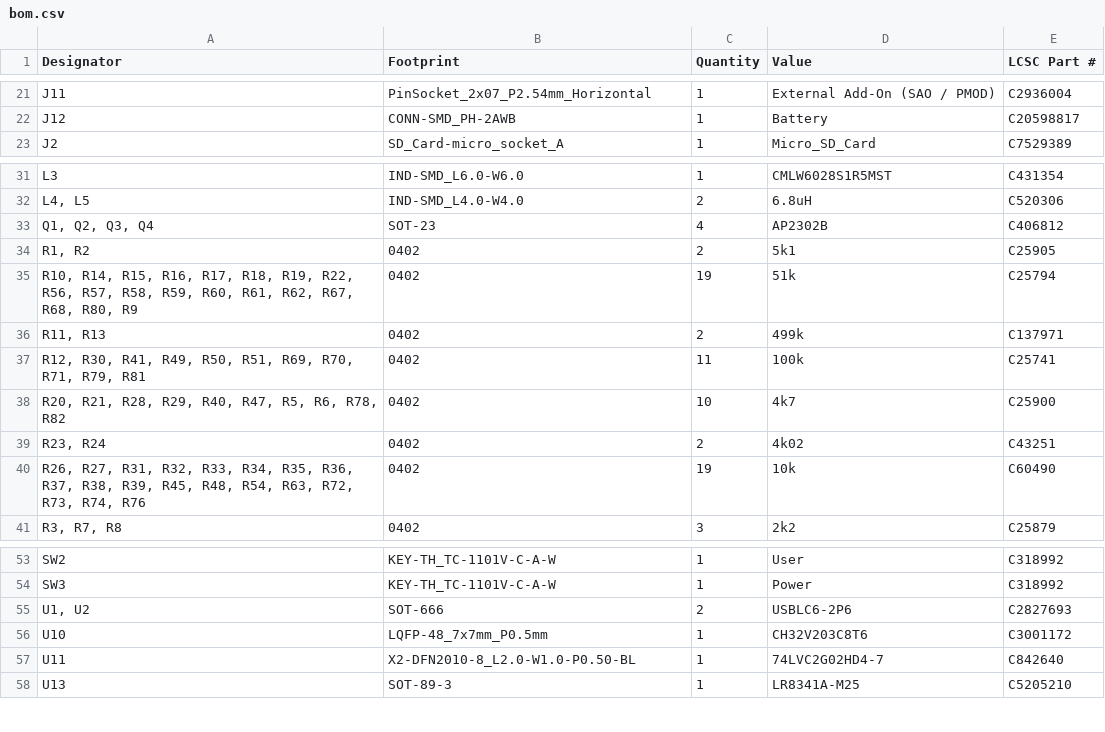
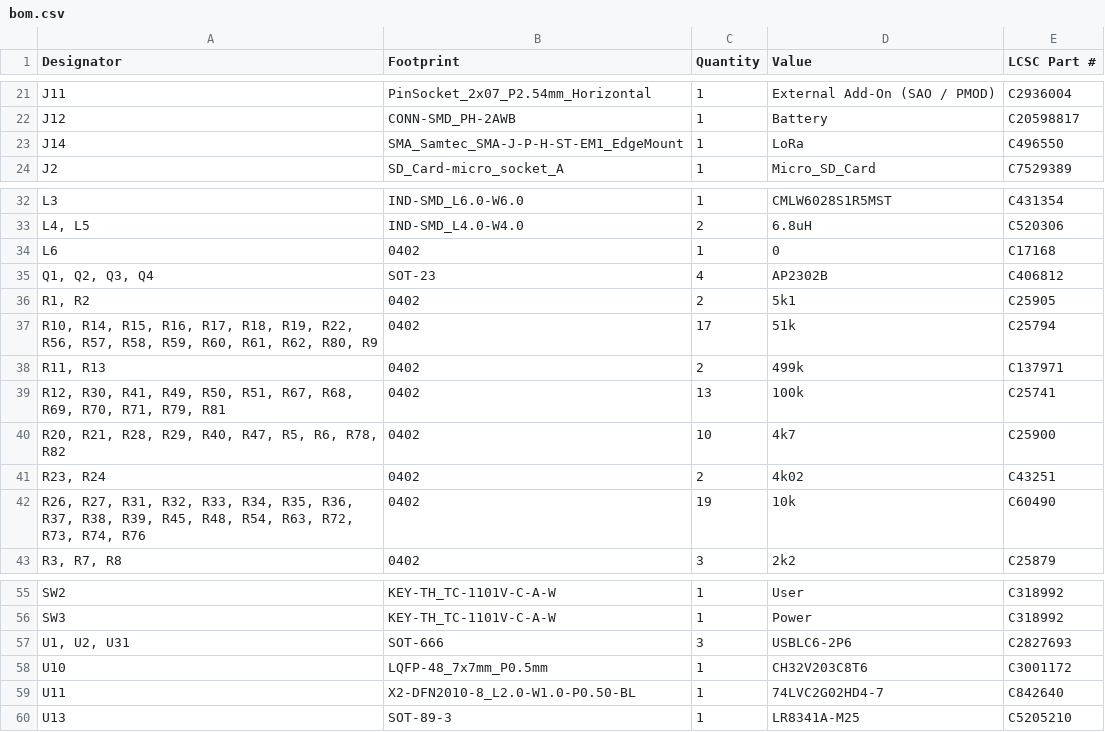
Before and after one commit to Nicolai-Electronics/tanmatsu-hardware, a CSV file: production/bom.csv, drawn as a sheet; only a part is shown, gaps mark what is left out.

```diff
--- a/production/bom.csv
+++ b/production/bom.csv
@@ -22,2 +22,3 @@ J11,PinSocket_2x07_P2.54mm_Horizontal,1,External Add-On (SAO / PMOD),C2936004
 J12,CONN-SMD_PH-2AWB,1,Battery,C20598817
+J14,SMA_Samtec_SMA-J-P-H-ST-EM1_EdgeMount,1,LoRa,C496550
 J2,SD_Card-micro_socket_A,1,Micro_SD_Card,C7529389
@@ -32,7 +33,8 @@ L3,IND-SMD_L6.0-W6.0,1,CMLW6028S1R5MST,C431354
 "L4, L5",IND-SMD_L4.0-W4.0,2,6.8uH,C520306
+L6,0402,1,0,C17168
 "Q1, Q2, Q3, Q4",SOT-23,4,AP2302B,C406812
 "R1, R2",0402,2,5k1,C25905
-"R10, R14, R15, R16, R17, R18, R19, R22, R56, R57, R58, R59, R60, R61, R62, R67, R68, R80, R9",0402,19,51k,C25794
+"R10, R14, R15, R16, R17, R18, R19, R22, R56, R57, R58, R59, R60, R61, R62, R80, R9",0402,17,51k,C25794
 "R11, R13",0402,2,499k,C137971
-"R12, R30, R41, R49, R50, R51, R69, R70, R71, R79, R81",0402,11,100k,C25741
+"R12, R30, R41, R49, R50, R51, R67, R68, R69, R70, R71, R79, R81",0402,13,100k,C25741
 "R20, R21, R28, R29, R40, R47, R5, R6, R78, R82",0402,10,4k7,C25900
@@ -54,3 +56,3 @@ SW2,KEY-TH_TC-1101V-C-A-W,1,User,C318992
 SW3,KEY-TH_TC-1101V-C-A-W,1,Power,C318992
-"U1, U2",SOT-666,2,USBLC6-2P6,C2827693
+"U1, U2, U31",SOT-666,3,USBLC6-2P6,C2827693
 U10,LQFP-48_7x7mm_P0.5mm,1,CH32V203C8T6,C3001172
```
Also changed, not shown: production/designators.csv, production/positions.csv, 7 other files.
